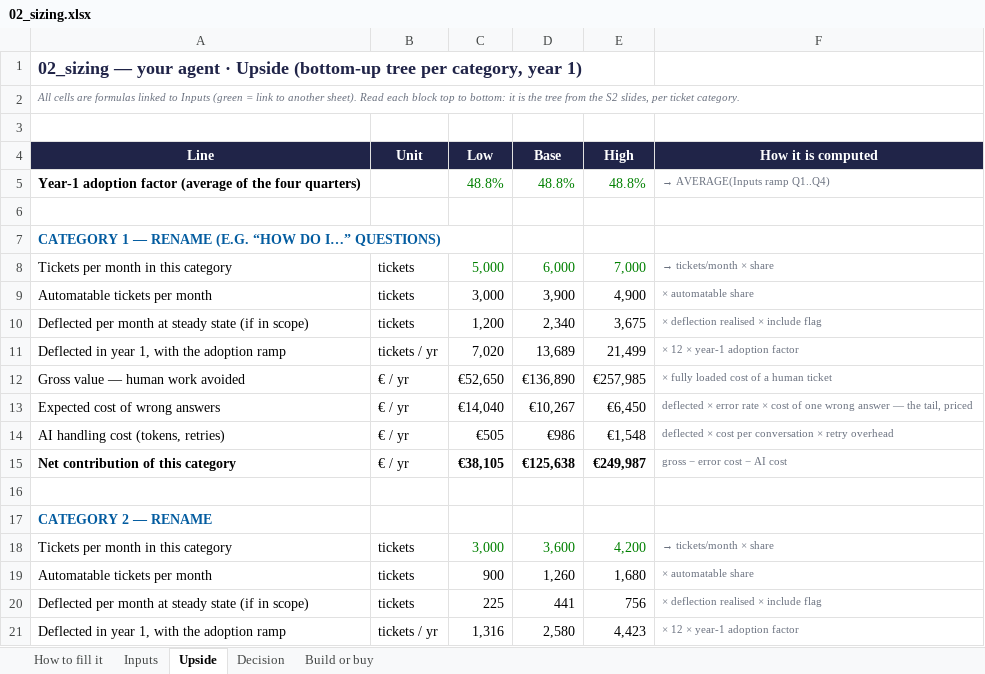
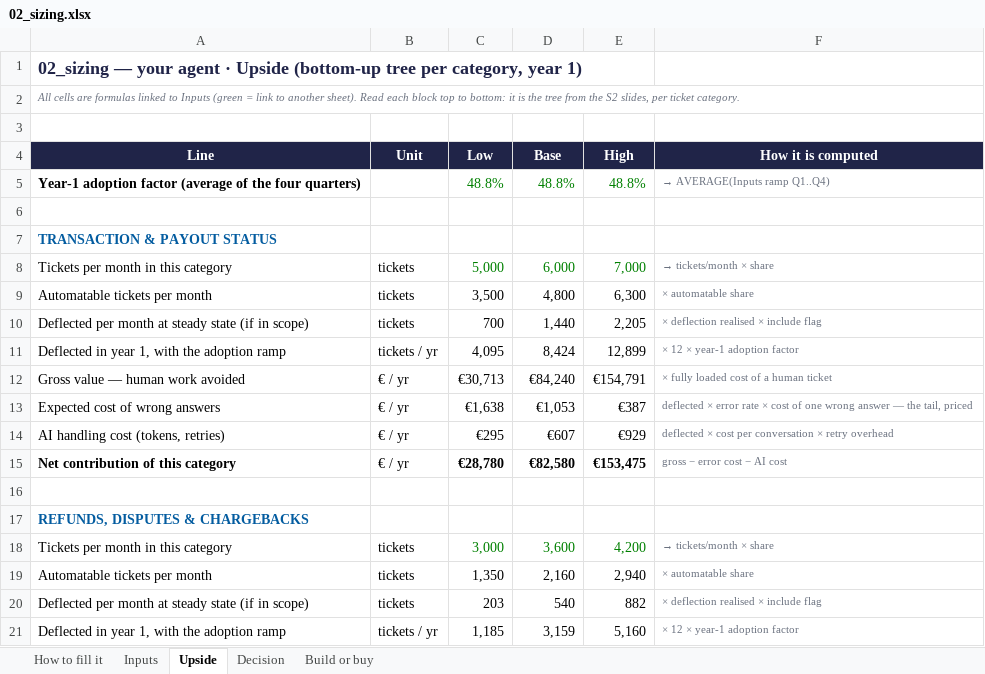
Before and after one commit to dhiabencheikh/Data-AI-Product-P2, an Excel workbook: 02_sizing.xlsx, sheet Upside, drawn as a sheet; only a part is shown; values as stored, in another font and other column widths than the file's, no borders; charts and pictures not drawn; the diff covers the shown part only; the diff names each change by its address in the sheet, - before the commit and + after, or states it on an @@ line.

```diff
--- a/02_sizing.xlsx (sheet Upside)
+++ b/02_sizing.xlsx (sheet Upside)
-A7 (Line): CATEGORY 1 — RENAME (E.G. “HOW DO I…” QUESTIONS)
+A7 (Line): TRANSACTION & PAYOUT STATUS
-C9 (Low): 3,000
+C9 (Low): 3,500
-D9 (Base): 3,900
+D9 (Base): 4,800
-E9 (High): 4,900
+E9 (High): 6,300
-C10 (Low): 1,200
+C10 (Low): 700
-D10 (Base): 2,340
+D10 (Base): 1,440
-E10 (High): 3,675
+E10 (High): 2,205
-C11 (Low): 7,020
+C11 (Low): 4,095
-D11 (Base): 13,689
+D11 (Base): 8,424
-E11 (High): 21,499
+E11 (High): 12,899
-C12 (Low): €52,650
+C12 (Low): €30,713
-D12 (Base): €136,890
+D12 (Base): €84,240
-E12 (High): €257,985
+E12 (High): €154,791
-C13 (Low): €14,040
+C13 (Low): €1,638
-D13 (Base): €10,267
+D13 (Base): €1,053
-E13 (High): €6,450
+E13 (High): €387
-C14 (Low): €505
+C14 (Low): €295
-D14 (Base): €986
+D14 (Base): €607
-E14 (High): €1,548
+E14 (High): €929
-C15 (Low): €38,105
+C15 (Low): €28,780
-D15 (Base): €125,638
+D15 (Base): €82,580
-E15 (High): €249,987
+E15 (High): €153,475
-A17 (Line): CATEGORY 2 — RENAME
+A17 (Line): REFUNDS, DISPUTES & CHARGEBACKS
-C19 (Low): 900
+C19 (Low): 1,350
-D19 (Base): 1,260
+D19 (Base): 2,160
-E19 (High): 1,680
+E19 (High): 2,940
-C20 (Low): 225
+C20 (Low): 203
-D20 (Base): 441
+D20 (Base): 540
-E20 (High): 756
+E20 (High): 882
-C21 (Low): 1,316
+C21 (Low): 1,185
-D21 (Base): 2,580
+D21 (Base): 3,159
-E21 (High): 4,423
+E21 (High): 5,160
```
Also changed, not shown: 52 edited cells elsewhere in this sheet, sheet Inputs, sheet Decision, sheet Build or buy, charts or pictures.
